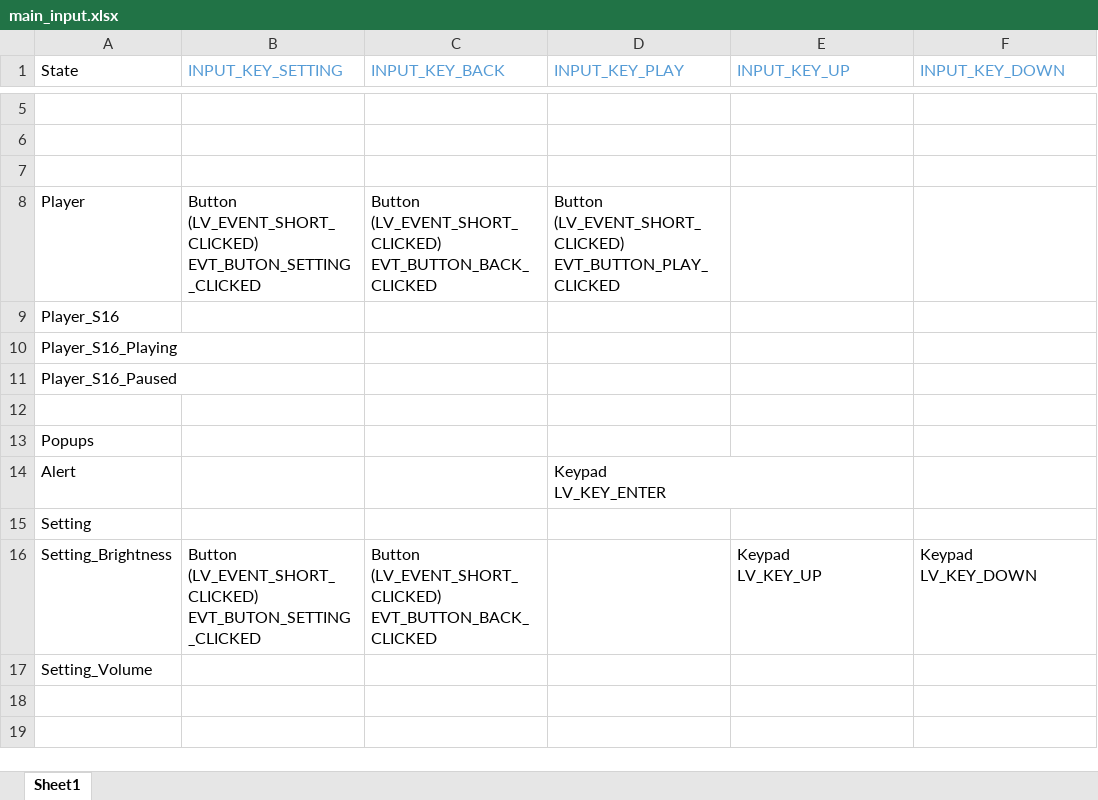
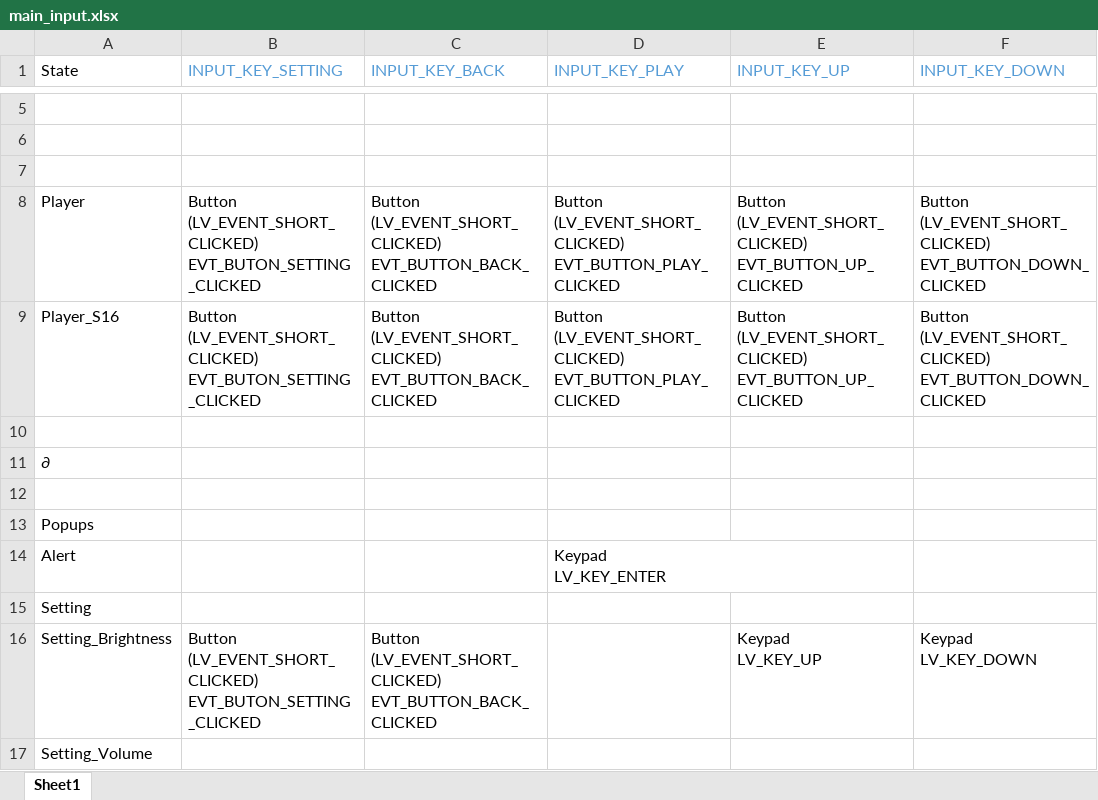
Before and after one commit to baoshi/VGMPlayer, an Excel workbook: sw/doc/main_input.xlsx, sheet Sheet1, drawn as a sheet; only a part is shown, gaps mark what is left out; values as stored, in another font and other column widths than the file's, no borders; ↵ is a line break in a cell; the diff names each change by its address in the sheet, - before the commit and + after, or states it on an @@ line.

Commit message:
auto advance in player

```diff
--- a/sw/doc/main_input.xlsx (sheet Sheet1)
+++ b/sw/doc/main_input.xlsx (sheet Sheet1)
-E8:E9 (INPUT_KEY_UP): (empty)
+E8:E9 (INPUT_KEY_UP): Button (LV_EVENT_SHORT_CLICKED) ↵ EVT_BUTTON_UP_CLICKED
-F8:F9 (INPUT_KEY_DOWN): (empty)
+F8:F9 (INPUT_KEY_DOWN): Button (LV_EVENT_SHORT_CLICKED) ↵ EVT_BUTTON_DOWN_CLICKED
-B9 (INPUT_KEY_SETTING): (empty)
+B9 (INPUT_KEY_SETTING): Button (LV_EVENT_SHORT_CLICKED) ↵ EVT_BUTON_SETTING_CLICKED
-C9 (INPUT_KEY_BACK): (empty)
+C9 (INPUT_KEY_BACK): Button (LV_EVENT_SHORT_CLICKED) ↵ EVT_BUTTON_BACK_CLICKED
-D9 (INPUT_KEY_PLAY): (empty)
+D9 (INPUT_KEY_PLAY): Button (LV_EVENT_SHORT_CLICKED) ↵ EVT_BUTTON_PLAY_CLICKED
-A10 (State): Player_S16_Playing
+A10 (State): (empty)
-A11 (State): Player_S16_Paused
+A11 (State): ∂
```
Also changed, not shown: 10 other files.
